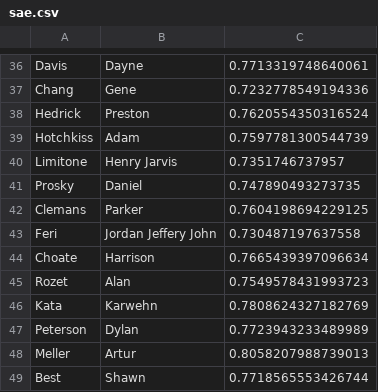
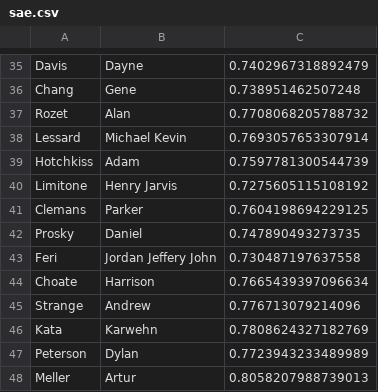
Before and after one commit to cheunjm/harvard-courses, a CSV file: flashcards/sae.csv, drawn as a sheet; only a part is shown, gaps mark what is left out; the shorter side is filled out with more unchanged rows; removed rows and columns are numbered as before the commit, all else as after; the diff covers the shown part only; the diff names each change by its address in the sheet, - before the commit and + after, or states it on an @@ line.

```diff
--- a/flashcards/sae.csv
+++ b/flashcards/sae.csv
-C35: 0.7713319748640061
+C35: 0.7402967318892479
-C36: 0.7232778549194336
+C36: 0.738951462507248
-row 38: Hedrick | Preston | 0.7620554350316524
+row 37: Rozet | Alan | 0.7708068205788732
+row 38: Lessard | Michael Kevin | 0.7693057653307914
-C40: 0.7351746737957
+C40: 0.7275605115108192
@@ row 42 moved to row 41: Clemans @@
-row 45: Rozet | Alan | 0.7549578431993723
@@ row 26 moved to row 45: Strange @@
```
Also changed, not shown: 3 added rows, 3 removed rows and 18 edited cells elsewhere in this file, 2 other files.
